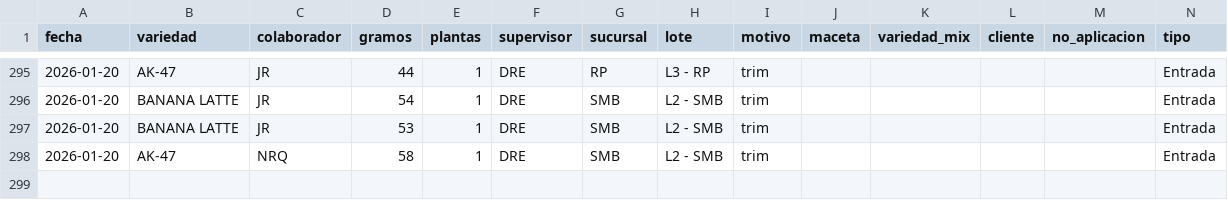
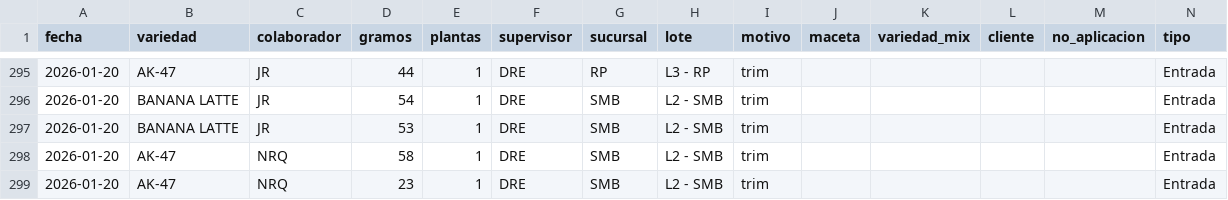
Before and after one commit to ALi3naTEd0/entradas_salidas, a CSV file: registro.csv, drawn as a sheet; only a part is shown, gaps mark what is left out.

Commit message:
Actualización registro 2026-01-21 12:27

```diff
--- a/registro.csv
+++ b/registro.csv
@@ -298 +298,2 @@ fecha,variedad,colaborador,gramos,plantas,supervisor,sucursal,lote,motivo,maceta
 2026-01-20,AK-47,NRQ,58,1,DRE,SMB,L2 - SMB,trim,,,,,Entrada
+2026-01-20,AK-47,NRQ,23,1,DRE,SMB,L2 - SMB,trim,,,,,Entrada
```
